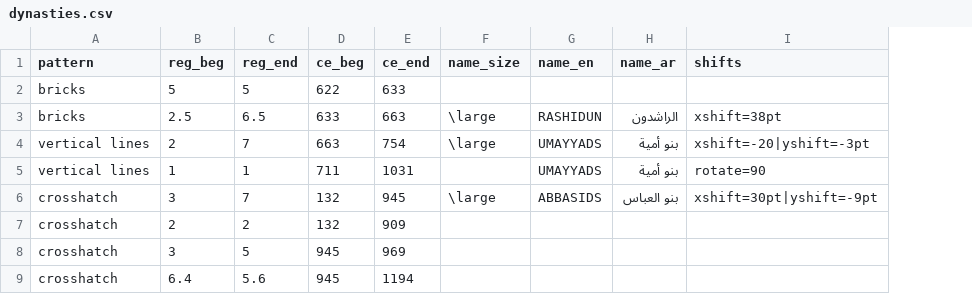
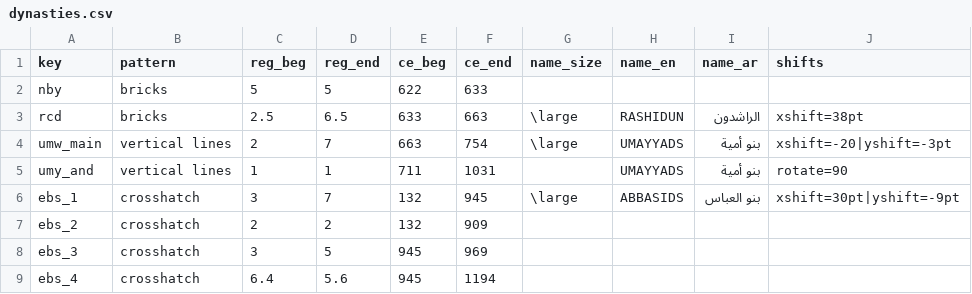
Before and after one commit to adamiturabi/gram-timeline, a CSV file: dynasties.csv, drawn as a sheet; only a part is shown; the diff names each change by its address in the sheet, - before the commit and + after, or states it on an @@ line.

```diff
--- a/dynasties.csv
+++ b/dynasties.csv
+column A (key), rows 2-9: nby | rcd | umw_main | umy_and | ebs_1 | ebs_2 | ebs_3 | ebs_4
```
Also changed, not shown: 2 other files.
